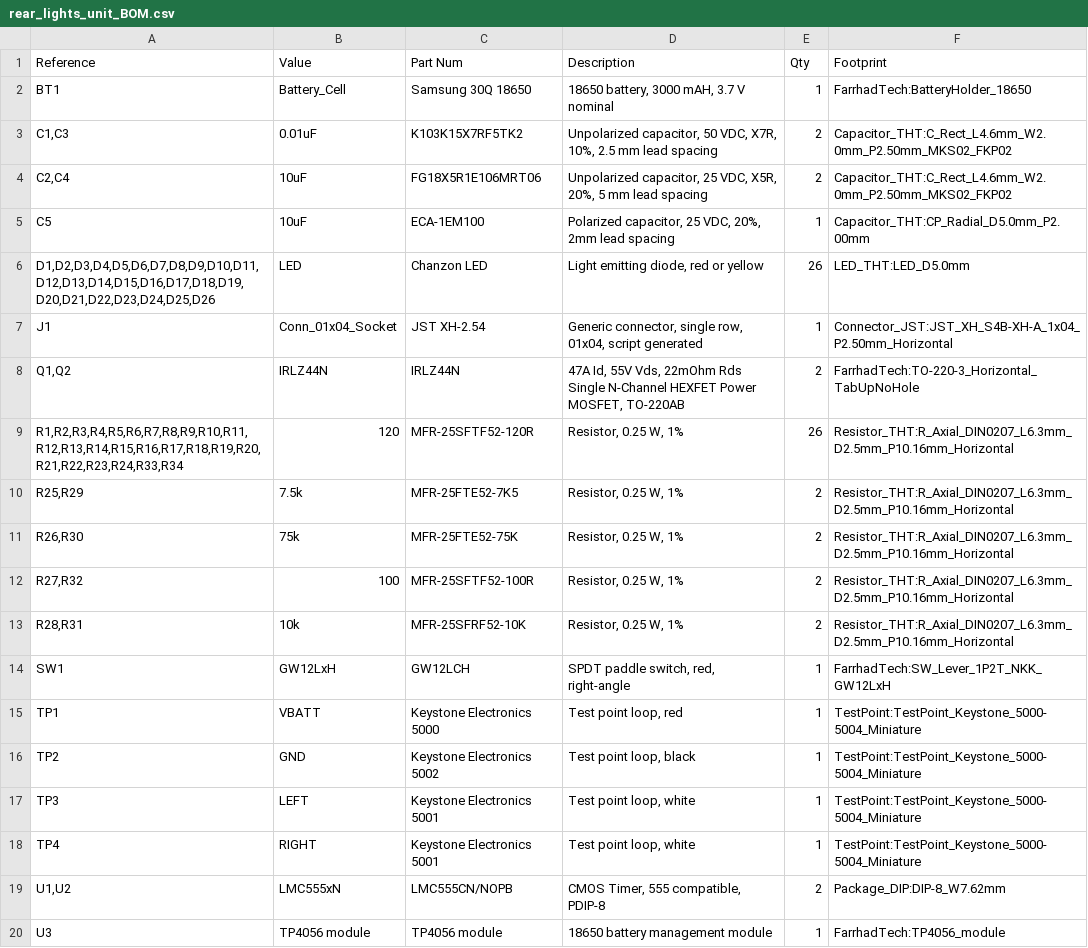
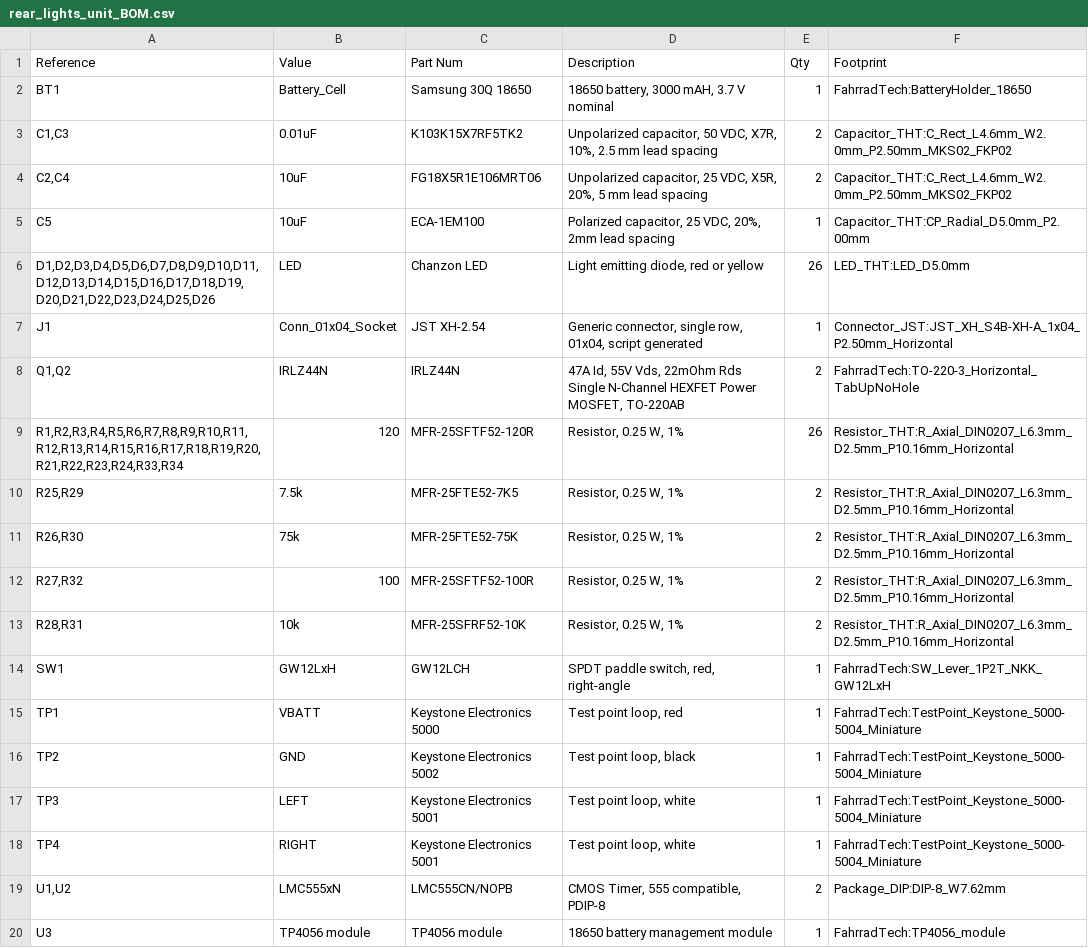
Before and after one commit to hildebkg/FahrradTech, a CSV file: schematics/rear_lights_unit/rear_lights_unit_BOM.csv, drawn as a sheet.

Commit message:
updated both sets of light unit board files to include the newly-added 3D models

```diff
--- a/schematics/rear_lights_unit/rear_lights_unit_BOM.csv
+++ b/schematics/rear_lights_unit/rear_lights_unit_BOM.csv
@@ -1,3 +1,3 @@
 "Reference","Value","Part Num","Description","Qty","Footprint"
-"BT1","Battery_Cell","Samsung 30Q 18650","18650 battery, 3000 mAH, 3.7 V nominal","1","FarrhadTech:BatteryHolder_18650"
+"BT1","Battery_Cell","Samsung 30Q 18650","18650 battery, 3000 mAH, 3.7 V nominal","1","FahrradTech:BatteryHolder_18650"
 "C1,C3","0.01uF","K103K15X7RF5TK2","Unpolarized capacitor, 50 VDC, X7R, 10%, 2.5 mm lead spacing","2","Capacitor_THT:C_Rect_L4.6mm_W2.0mm_P2.50mm_MKS02_FKP02"
@@ -7,3 +7,3 @@
 "J1","Conn_01x04_Socket","JST XH-2.54","Generic connector, single row, 01x04, script generated","1","Connector_JST:JST_XH_S4B-XH-A_1x04_P2.50mm_Horizontal"
-"Q1,Q2","IRLZ44N","IRLZ44N","47A Id, 55V Vds, 22mOhm Rds Single N-Channel HEXFET Power MOSFET, TO-220AB","2","FarrhadTech:TO-220-3_Horizontal_TabUpNoHole"
+"Q1,Q2","IRLZ44N","IRLZ44N","47A Id, 55V Vds, 22mOhm Rds Single N-Channel HEXFET Power MOSFET, TO-220AB","2","FahrradTech:TO-220-3_Horizontal_TabUpNoHole"
 "R1,R2,R3,R4,R5,R6,R7,R8,R9,R10,R11,R12,R13,R14,R15,R16,R17,R18,R19,R20,R21,R22,R23,R24,R33,R34","120","MFR-25SFTF52-120R ","Resistor, 0.25 W, 1%","26","Resistor_THT:R_Axial_DIN0207_L6.3mm_D2.5mm_P10.16mm_Horizontal"
@@ -13,8 +13,8 @@
 "R28,R31","10k","MFR-25SFRF52-10K ","Resistor, 0.25 W, 1%","2","Resistor_THT:R_Axial_DIN0207_L6.3mm_D2.5mm_P10.16mm_Horizontal"
-"SW1","GW12LxH","GW12LCH","SPDT paddle switch, red, right-angle","1","FarrhadTech:SW_Lever_1P2T_NKK_GW12LxH"
-"TP1","VBATT","Keystone Electronics 5000","Test point loop, red","1","TestPoint:TestPoint_Keystone_5000-5004_Miniature"
-"TP2","GND","Keystone Electronics 5002","Test point loop, black","1","TestPoint:TestPoint_Keystone_5000-5004_Miniature"
-"TP3","LEFT","Keystone Electronics 5001","Test point loop, white","1","TestPoint:TestPoint_Keystone_5000-5004_Miniature"
-"TP4","RIGHT","Keystone Electronics 5001","Test point loop, white","1","TestPoint:TestPoint_Keystone_5000-5004_Miniature"
+"SW1","GW12LxH","GW12LCH","SPDT paddle switch, red, right-angle","1","FahrradTech:SW_Lever_1P2T_NKK_GW12LxH"
+"TP1","VBATT","Keystone Electronics 5000","Test point loop, red","1","FahrradTech:TestPoint_Keystone_5000-5004_Miniature"
+"TP2","GND","Keystone Electronics 5002","Test point loop, black","1","FahrradTech:TestPoint_Keystone_5000-5004_Miniature"
+"TP3","LEFT","Keystone Electronics 5001","Test point loop, white","1","FahrradTech:TestPoint_Keystone_5000-5004_Miniature"
+"TP4","RIGHT","Keystone Electronics 5001","Test point loop, white","1","FahrradTech:TestPoint_Keystone_5000-5004_Miniature"
 "U1,U2","LMC555xN","LMC555CN/NOPB ","CMOS Timer, 555 compatible, PDIP-8","2","Package_DIP:DIP-8_W7.62mm"
-"U3","TP4056 module","TP4056 module","18650 battery management module","1","FarrhadTech:TP4056_module"
+"U3","TP4056 module","TP4056 module","18650 battery management module","1","FahrradTech:TP4056_module"
```
Also changed, not shown: schematics/rear_lights_unit_control_box/rear_lights_unit_control_box_BOM.csv, 18 other files.
